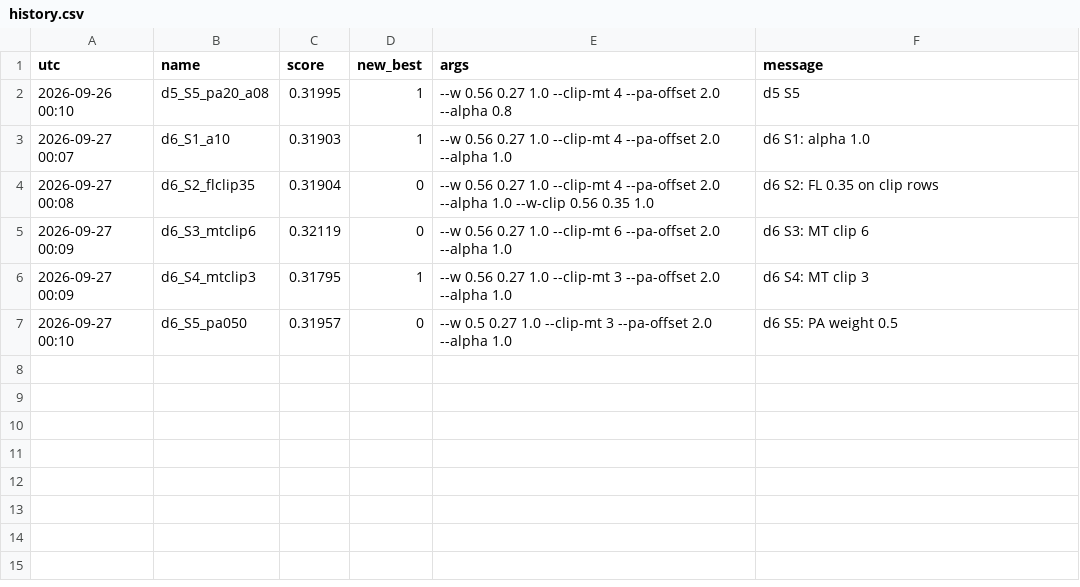
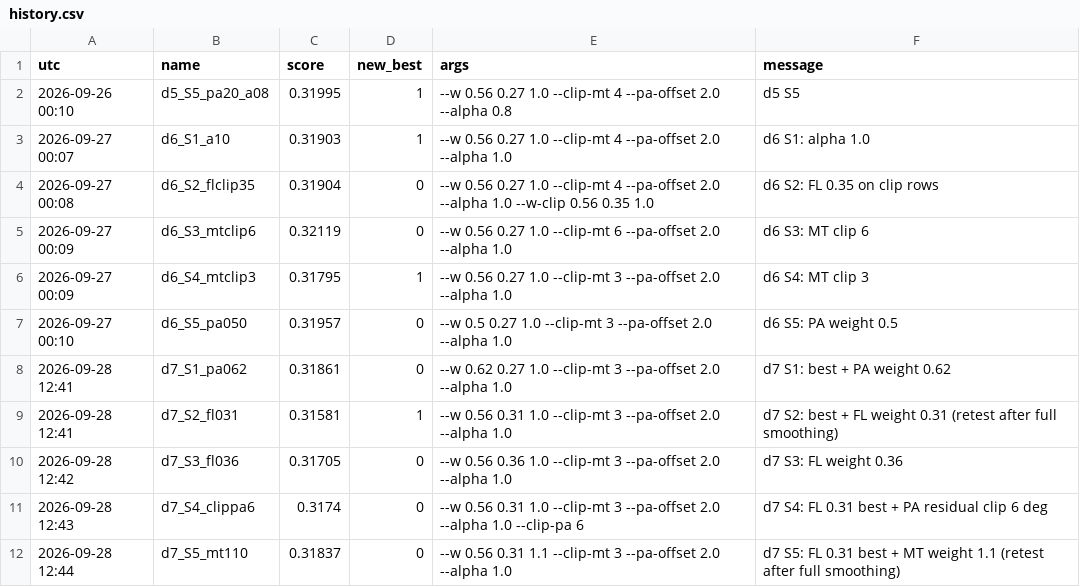
Before and after one commit to Hisernberg/kraggle-3-in-one, a CSV file: umud/daily/history.csv, drawn as a sheet.

```diff
--- a/umud/daily/history.csv
+++ b/umud/daily/history.csv
@@ -7 +7,6 @@ utc,name,score,new_best,args,message
 2026-09-27 00:10,d6_S5_pa050,0.31957,0,--w 0.5 0.27 1.0 --clip-mt 3 --pa-offset 2.0 --alpha 1.0,d6 S5: PA weight 0.5
+2026-09-28 12:41,d7_S1_pa062,0.31861,0,--w 0.62 0.27 1.0 --clip-mt 3 --pa-offset 2.0 --alpha 1.0,d7 S1: best + PA weight 0.62
+2026-09-28 12:41,d7_S2_fl031,0.31581,1,--w 0.56 0.31 1.0 --clip-mt 3 --pa-offset 2.0 --alpha 1.0,d7 S2: best + FL weight 0.31 (retest after full smoothing)
+2026-09-28 12:42,d7_S3_fl036,0.31705,0,--w 0.56 0.36 1.0 --clip-mt 3 --pa-offset 2.0 --alpha 1.0,d7 S3: FL weight 0.36
+2026-09-28 12:43,d7_S4_clippa6,0.3174,0,--w 0.56 0.31 1.0 --clip-mt 3 --pa-offset 2.0 --alpha 1.0 --clip-pa 6,d7 S4: FL 0.31 best + PA residual clip 6 deg
+2026-09-28 12:44,d7_S5_mt110,0.31837,0,--w 0.56 0.31 1.1 --clip-mt 3 --pa-offset 2.0 --alpha 1.0,d7 S5: FL 0.31 best + MT weight 1.1 (retest after full smoothing)
```
Also changed, not shown: 8 other files.
